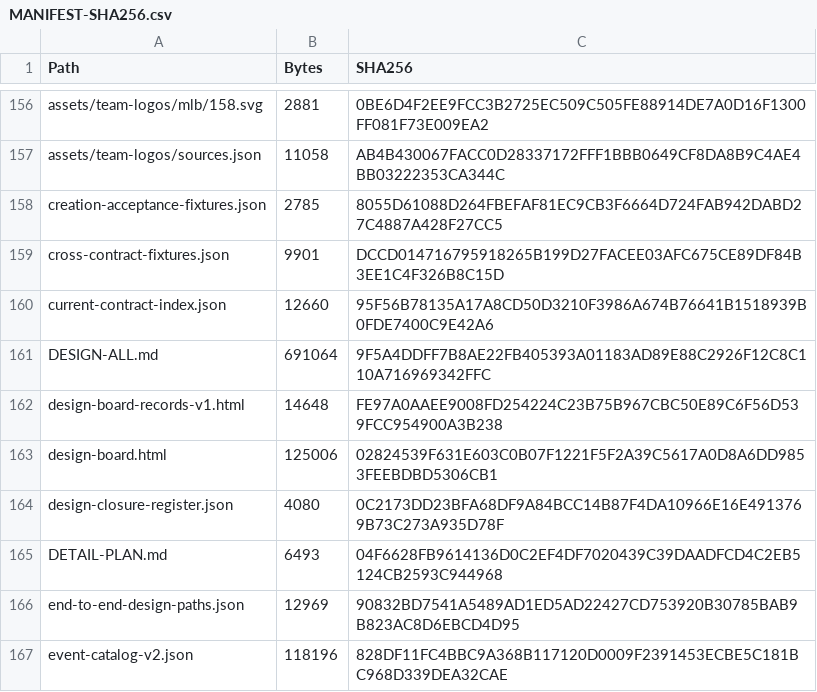
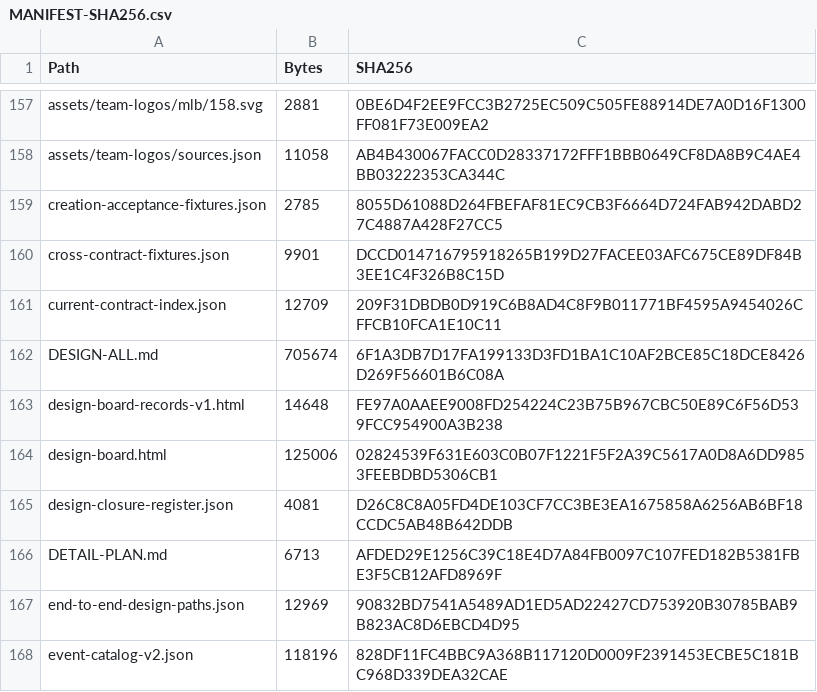
Before and after one commit to bossxor/baseball_Career, a CSV file: docs/design/MANIFEST-SHA256.csv, drawn as a sheet; only a part is shown, gaps mark what is left out; the diff covers the shown part only.

```diff
--- a/docs/design/MANIFEST-SHA256.csv
+++ b/docs/design/MANIFEST-SHA256.csv
@@ -159,8 +160,8 @@
 "cross-contract-fixtures.json","9901","DCCD014716795918265B199D27FACEE03AFC675CE89DF84B3EE1C4F326B8C15D"
-"current-contract-index.json","12660","95F56B78135A17A8CD50D3210F3986A674B76641B1518939B0FDE7400C9E42A6"
-"DESIGN-ALL.md","691064","9F5A4DDFF7B8AE22FB405393A01183AD89E88C2926F12C8C110A716969342FFC"
+"current-contract-index.json","12709","209F31DBDB0D919C6B8AD4C8F9B011771BF4595A9454026CFFCB10FCA1E10C11"
+"DESIGN-ALL.md","705674","6F1A3DB7D17FA199133D3FD1BA1C10AF2BCE85C18DCE8426D269F56601B6C08A"
 "design-board-records-v1.html","14648","FE97A0AAEE9008FD254224C23B75B967CBC50E89C6F56D539FCC954900A3B238"
 "design-board.html","125006","02824539F631E603C0B07F1221F5F2A39C5617A0D8A6DD9853FEEBDBD5306CB1"
-"design-closure-register.json","4080","0C2173DD23BFA68DF9A84BCC14B87F4DA10966E16E4913769B73C273A935D78F"
-"DETAIL-PLAN.md","6493","04F6628FB9614136D0C2EF4DF7020439C39DAADFCD4C2EB5124CB2593C944968"
+"design-closure-register.json","4081","D26C8C8A05FD4DE103CF7CC3BE3EA1675858A6256AB6BF18CCDC5AB48B642DDB"
+"DETAIL-PLAN.md","6713","AFDED29E1256C39C18E4D7A84FB0097C107FED182B5381FBE3F5CB12AFD8969F"
 "end-to-end-design-paths.json","12969","90832BD7541A5489AD1ED5AD22427CD753920B30785BAB9B823AC8D6EBCD4D95"
```
Also changed, not shown: 2 added rows and 22 edited cells elsewhere in this file, 17 other files.
